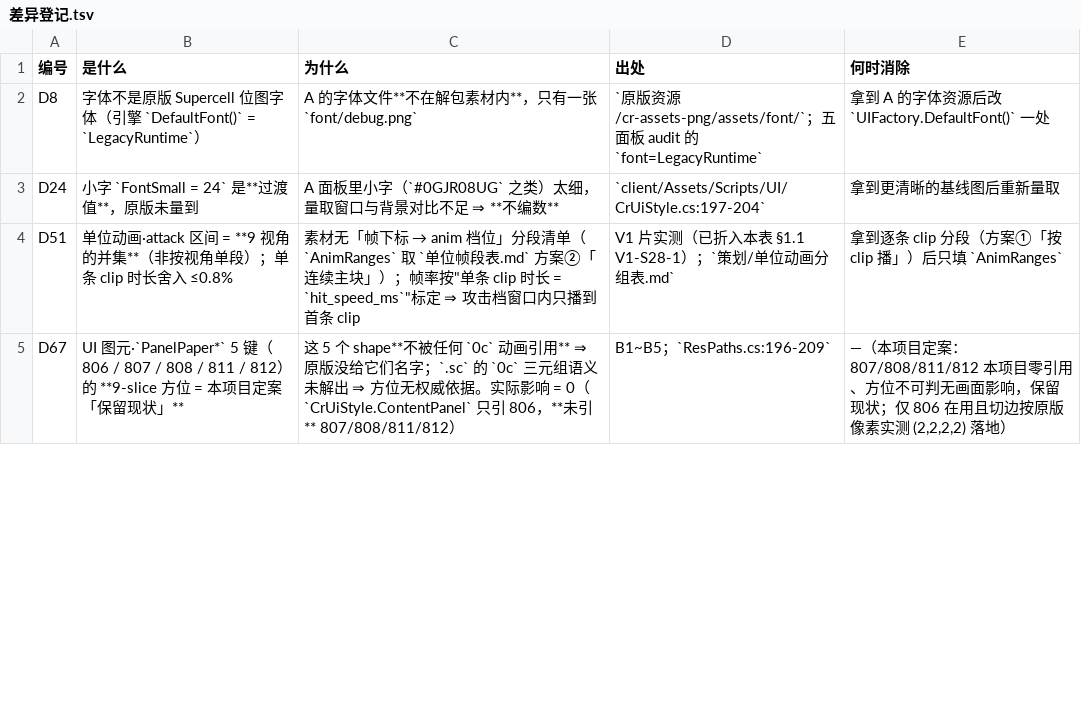
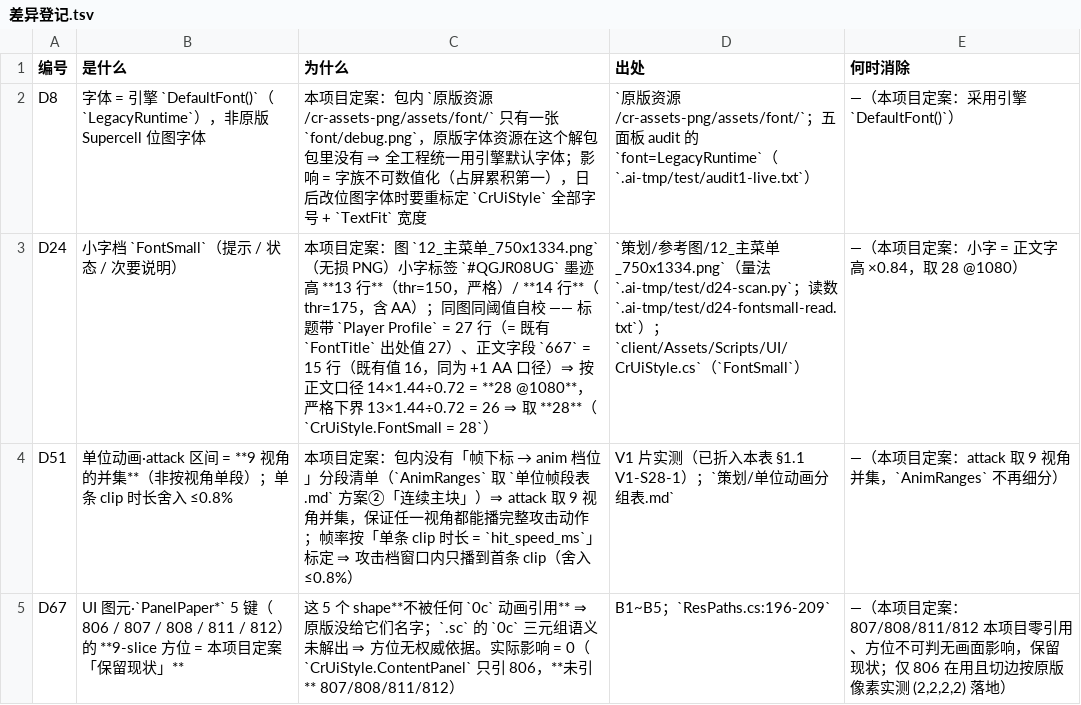
Before and after one commit to qw576483/clover-project-cr, a TSV file: 策划/差异登记.tsv, drawn as a sheet; only a part is shown; the diff covers the shown part only.

Commit message:
chore(cr): 台账 B 组 7 项收口定案
- D8：定案 = 采用引擎 DefaultFont()（包内无原版位图字体资源）
- D24：量出并落地 —— 参考图 12 的小字标签墨迹 13/14 行（同图标定 27 行标题、15 行正文）
  ⇒ CrUiStyle.FontSmall 24 → 28，注释换成出处链
- D51：定案 = attack 取 9 视角并集（包内无逐 clip 分段清单）
- D74：定案 = 只用相对步进，不引用 .sc 绝对屏坐标
- D182：定案 = 横向 86.8 px/格；竖向 = 横向 ×0.94（三图 0.930/0.948/0.936）
- D196：定案 = 底栏几何采用 12 号图读数（.sc 侧没有对应元件）
- D199：定案 = 竖向逐图锚定、跨图不互换；并清掉出处里的 BLOCKED 字样

自检：compile-check PASS（3 程序集）；台账 待/BLOCKED 仅剩 D220 的 blockedCells 标识符；
实机一次 Play 会话取 Boot/Loading/Login/Register/Nickname/Settings 六屏，
FontSmall 节点实机读数 size=28 且 32 高盒内不截断。

```diff
--- a/策划/差异登记.tsv
+++ b/策划/差异登记.tsv
@@ -1,5 +1,5 @@
 编号	是什么	为什么	出处	何时消除
-D8	字体不是原版 Supercell 位图字体（引擎 `DefaultFont()` = `LegacyRuntime`）	A 的字体文件**不在解包素材内**，只有一张 `font/debug.png`	`原版资源/cr-assets-png/assets/font/`；五面板 audit 的 `font=LegacyRuntime`	拿到 A 的字体资源后改 `UIFactory.DefaultFont()` 一处
-D24	小字 `FontSmall = 24` 是**过渡值**，原版未量到	A 面板里小字（`#0GJR08UG` 之类）太细，量取窗口与背景对比不足 ⇒ **不编数**	`client/Assets/Scripts/UI/CrUiStyle.cs:197-204`	拿到更清晰的基线图后重新量取
-D51	单位动画·attack 区间 = **9 视角的并集**（非按视角单段）；单条 clip 时长舍入 ≤0.8%	素材无「帧下标 → anim 档位」分段清单（`AnimRanges` 取 `单位帧段表.md` 方案②「连续主块」）；帧率按"单条 clip 时长 = `hit_speed_ms`"标定 ⇒ 攻击档窗口内只播到首条 clip	V1 片实测（已折入本表 §1.1 V1-S28-1）；`策划/单位动画分组表.md`	拿到逐条 clip 分段（方案①「按 clip 播」）后只填 `AnimRanges`
+D8	字体 = 引擎 `DefaultFont()`（`LegacyRuntime`），非原版 Supercell 位图字体	本项目定案：包内 `原版资源/cr-assets-png/assets/font/` 只有一张 `font/debug.png`，原版字体资源在这个解包包里没有 ⇒ 全工程统一用引擎默认字体；影响 = 字族不可数值化（占屏累积第一），日后改位图字体时要重标定 `CrUiStyle` 全部字号 + `TextFit` 宽度	`原版资源/cr-assets-png/assets/font/`；五面板 audit 的 `font=LegacyRuntime`（`.ai-tmp/test/audit1-live.txt`）	—（本项目定案：采用引擎 `DefaultFont()`）
+D24	小字档 `FontSmall`（提示 / 状态 / 次要说明）	本项目定案：图 `12_主菜单_750x1334.png`（无损 PNG）小字标签 `#QGJR08UG` 墨迹高 **13 行**（thr=150，严格）/ **14 行**（thr=175，含 AA）；同图同阈值自校 —— 标题带 `Player Profile` = 27 行（= 既有 `FontTitle` 出处值 27）、正文字段 `667` = 15 行（既有值 16，同为 +1 AA 口径）⇒ 按正文口径 14×1.44÷0.72 = **28 @1080**，严格下界 13×1.44÷0.72 = 26 ⇒ 取 **28**（`CrUiStyle.FontSmall = 28`）	`策划/参考图/12_主菜单_750x1334.png`（量法 `.ai-tmp/test/d24-scan.py`；读数 `.ai-tmp/test/d24-fontsmall-read.txt`）；`client/Assets/Scripts/UI/CrUiStyle.cs`（`FontSmall`）	—（本项目定案：小字 = 正文字高 ×0.84，取 28 @1080）
+D51	单位动画·attack 区间 = **9 视角的并集**（非按视角单段）；单条 clip 时长舍入 ≤0.8%	本项目定案：包内没有「帧下标 → anim 档位」分段清单（`AnimRanges` 取 `单位帧段表.md` 方案②「连续主块」）⇒ attack 取 9 视角并集，保证任一视角都能播完整攻击动作；帧率按「单条 clip 时长 = `hit_speed_ms`」标定 ⇒ 攻击档窗口内只播到首条 clip（舍入 ≤0.8%）	V1 片实测（已折入本表 §1.1 V1-S28-1）；`策划/单位动画分组表.md`	—（本项目定案：attack 取 9 视角并集，`AnimRanges` 不再细分）
 D67	UI 图元·`PanelPaper*` 5 键（806 / 807 / 808 / 811 / 812）的 **9-slice 方位 = 本项目定案「保留现状」**	这 5 个 shape**不被任何 `0c` 动画引用** ⇒ 原版没给它们名字；`.sc` 的 `0c` 三元组语义未解出 ⇒ 方位无权威依据。实际影响 = 0（`CrUiStyle.ContentPanel` 只引 806，**未引** 807/808/811/812）	 B1~B5；`ResPaths.cs:196-209`	—（本项目定案：807/808/811/812 本项目零引用、方位不可判无画面影响，保留现状；仅 806 在用且切边按原版像素实测 (2,2,2,2) 落地）
```
Also changed, not shown: 13 edited cells elsewhere in this file, 1 other file.
